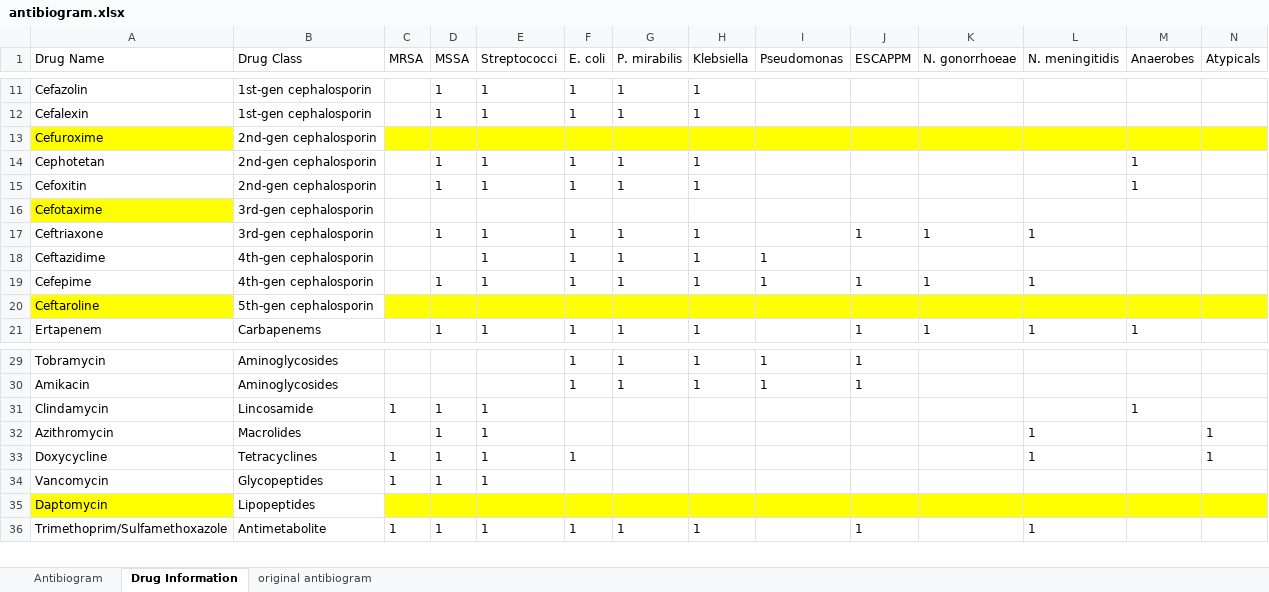
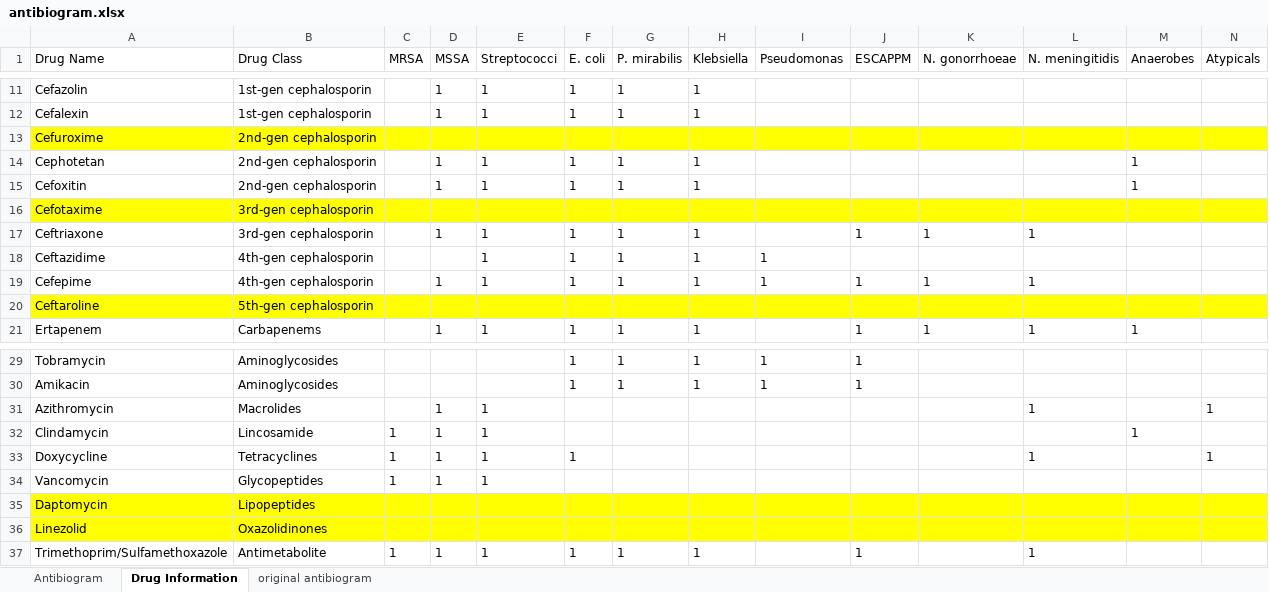
Before and after one commit to nocalla/antibiogram, an Excel workbook: antibiogram.xlsx, sheet Drug Information, drawn as a sheet; only a part is shown, gaps mark what is left out; values as stored, in another font and other column widths than the file's, no borders; table styles not drawn; the diff names each change by its address in the sheet, - before the commit and + after, or states it on an @@ line.

```diff
--- a/antibiogram.xlsx (sheet Drug Information)
+++ b/antibiogram.xlsx (sheet Drug Information)
-B13 fill: none
+B13 fill: #FFFF00
-B16:N16 fill: none
+B16:N16 fill: #FFFF00
-B20 fill: none
+B20 fill: #FFFF00
@@ row 32 moved to row 31: Azithromycin @@
-B35 fill: none
+B35 fill: #FFFF00
+row 36: Linezolid | Oxazolidinones
```
Also changed, not shown: sheet Antibiogram, formulas that keep their value.
